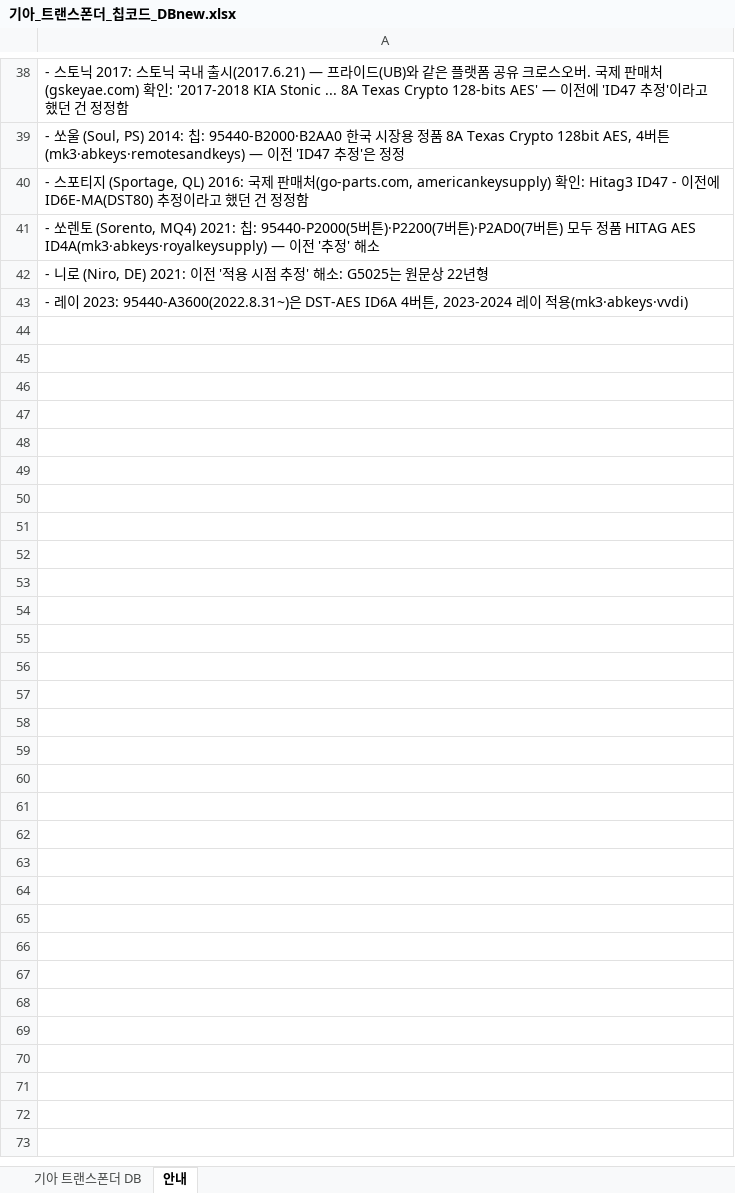
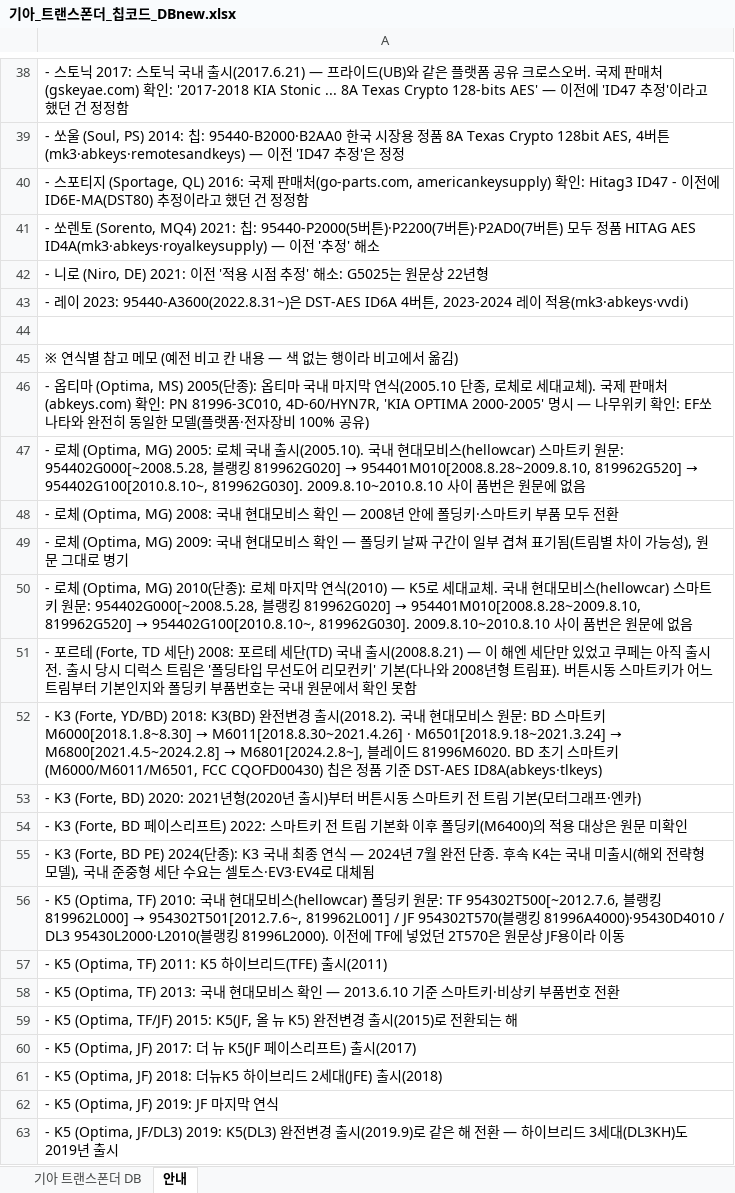
Before and after one commit to pegasusj8888-sudo/claude, an Excel workbook: 기아_트랜스폰더_칩코드_DBnew.xlsx, sheet 안내, drawn as a sheet; only a part is shown, gaps mark what is left out; values as stored, in another font and other column widths than the file's, no borders; the diff covers the shown part only; the diff names each change by its address in the sheet, - before the commit and + after, or states it on an @@ line.

```diff
--- a/기아_트랜스폰더_칩코드_DBnew.xlsx (sheet 안내)
+++ b/기아_트랜스폰더_칩코드_DBnew.xlsx (sheet 안내)
+row 44: (empty)
+row 45: ※ 연식별 참고 메모 (예전 비고 칸 내용 — 색 없는 행이라 비고에서 옮김)
+row 46: - 옵티마 (Optima, MS) 2005(단종): 옵티마 국내 마지막 연식(2005.10 단종, 로체로 세대교체). 국제 판매처(abkeys.com) 확인: PN 81996-3C010, 4D-60/HYN7R, 'KIA OPTIMA 2000-2005' 명시 — 나무위키 확인: EF쏘나타와 완전히 동일한 모델(플랫폼·전자장비 100% 공유)
+row 47: - 로체 (Optima, MG) 2005: 로체 국내 출시(2005.10). 국내 현대모비스(hellowcar) 스마트키 원문: 954402G000[~2008.5.28, 블랭킹 819962G020] → 954401M010[2008.8.28~2009.8.10, 819962G520] → 954402G100[2010.8.10~, 819962G030]. 2009.8.10~2010.8.10 사이 품번은 원문에 없음
+row 48: - 로체 (Optima, MG) 2008: 국내 현대모비스 확인 — 2008년 안에 폴딩키·스마트키 부품 모두 전환
+row 49: - 로체 (Optima, MG) 2009: 국내 현대모비스 확인 — 폴딩키 날짜 구간이 일부 겹쳐 표기됨(트림별 차이 가능성), 원문 그대로 병기
+row 50: - 로체 (Optima, MG) 2010(단종): 로체 마지막 연식(2010) — K5로 세대교체. 국내 현대모비스(hellowcar) 스마트키 원문: 954402G000[~2008.5.28, 블랭킹 819962G020] → 954401M010[2008.8.28~2009.8.10, 819962G520] → 954402G100[2010.8.10~, 819962G030]. 2009.8.10~2010.8.10 사이 품번은 원문에 없음
+row 51: - 포르테 (Forte, TD 세단) 2008: 포르테 세단(TD) 국내 출시(2008.8.21) — 이 해엔 세단만 있었고 쿠페는 아직 출시 전. 출시 당시 디럭스 트림은 '폴딩타입 무선도어 리모컨키' 기본(다나와 2008년형 트림표). 버튼시동 스마트키가 어느 트림부터 기본인지와 폴딩키 부품번호는 국내 원문에서 확인 못함
+row 52: - K3 (Forte, YD/BD) 2018: K3(BD) 완전변경 출시(2018.2). 국내 현대모비스 원문: BD 스마트키 M6000[2018.1.8~8.30] → M6011[2018.8.30~2021.4.26] · M6501[2018.9.18~2021.3.24] → M6800[2021.4.5~2024.2.8] → M6801[2024.2.8~], 블레이드 81996M6020. BD 초기 스마트키(M6000/M6011/M6501, FCC CQOFD00430) 칩은 정품 기준 DST-AES ID8A(abkeys·tlkeys)
+row 53: - K3 (Forte, BD) 2020: 2021년형(2020년 출시)부터 버튼시동 스마트키 전 트림 기본(모터그래프·엔카)
+row 54: - K3 (Forte, BD 페이스리프트) 2022: 스마트키 전 트림 기본화 이후 폴딩키(M6400)의 적용 대상은 원문 미확인
+row 55: - K3 (Forte, BD PE) 2024(단종): K3 국내 최종 연식 — 2024년 7월 완전 단종. 후속 K4는 국내 미출시(해외 전략형 모델), 국내 준중형 세단 수요는 셀토스·EV3·EV4로 대체됨
+row 56: - K5 (Optima, TF) 2010: 국내 현대모비스(hellowcar) 폴딩키 원문: TF 954302T500[~2012.7.6, 블랭킹 819962L000] → 954302T501[2012.7.6~, 819962L001] / JF 954302T570(블랭킹 81996A4000)·95430D4010 / DL3 95430L2000·L2010(블랭킹 81996L2000). 이전에 TF에 넣었던 2T570은 원문상 JF용이라 이동
+row 57: - K5 (Optima, TF) 2011: K5 하이브리드(TFE) 출시(2011)
+row 58: - K5 (Optima, TF) 2013: 국내 현대모비스 확인 — 2013.6.10 기준 스마트키·비상키 부품번호 전환
+row 59: - K5 (Optima, TF/JF) 2015: K5(JF, 올 뉴 K5) 완전변경 출시(2015)로 전환되는 해
+row 60: - K5 (Optima, JF) 2017: 더 뉴 K5(JF 페이스리프트) 출시(2017)
+row 61: - K5 (Optima, JF) 2018: 더뉴K5 하이브리드 2세대(JFE) 출시(2018)
+row 62: - K5 (Optima, JF) 2019: JF 마지막 연식
+row 63: - K5 (Optima, JF/DL3) 2019: K5(DL3) 완전변경 출시(2019.9)로 같은 해 전환 — 하이브리드 3세대(DL3KH)도 2019년 출시
```
Also changed, not shown: 144 added rows elsewhere in this sheet, sheet 기아 트랜스폰더 DB, BMW_코리아_출시모델.xlsx, 벤츠_models.xlsx, 10 other files.
